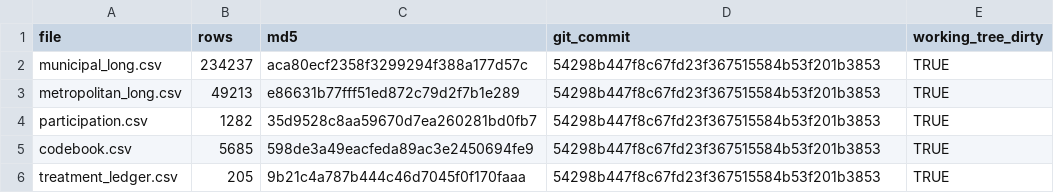
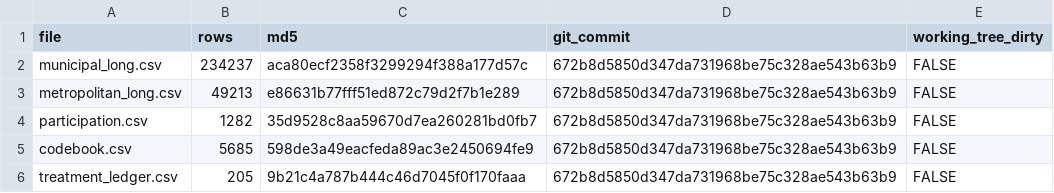
Before and after one commit to inspercidades/data-pemob, a CSV file: data/dataverse_draft/manifest.csv, drawn as a sheet.

Commit message:
data: record clean integration source provenance

```diff
--- a/data/dataverse_draft/manifest.csv
+++ b/data/dataverse_draft/manifest.csv
@@ -1,6 +1,6 @@
 file,rows,md5,git_commit,working_tree_dirty
-municipal_long.csv,234237,aca80ecf2358f3299294f388a177d57c,54298b447f8c67fd23f367515584b53f201b3853,TRUE
-metropolitan_long.csv,49213,e86631b77fff51ed872c79d2f7b1e289,54298b447f8c67fd23f367515584b53f201b3853,TRUE
-participation.csv,1282,35d9528c8aa59670d7ea260281bd0fb7,54298b447f8c67fd23f367515584b53f201b3853,TRUE
-codebook.csv,5685,598de3a49eacfeda89ac3e2450694fe9,54298b447f8c67fd23f367515584b53f201b3853,TRUE
-treatment_ledger.csv,205,9b21c4a787b444c46d7045f0f170faaa,54298b447f8c67fd23f367515584b53f201b3853,TRUE
+municipal_long.csv,234237,aca80ecf2358f3299294f388a177d57c,672b8d5850d347da731968be75c328ae543b63b9,FALSE
+metropolitan_long.csv,49213,e86631b77fff51ed872c79d2f7b1e289,672b8d5850d347da731968be75c328ae543b63b9,FALSE
+participation.csv,1282,35d9528c8aa59670d7ea260281bd0fb7,672b8d5850d347da731968be75c328ae543b63b9,FALSE
+codebook.csv,5685,598de3a49eacfeda89ac3e2450694fe9,672b8d5850d347da731968be75c328ae543b63b9,FALSE
+treatment_ledger.csv,205,9b21c4a787b444c46d7045f0f170faaa,672b8d5850d347da731968be75c328ae543b63b9,FALSE
```
